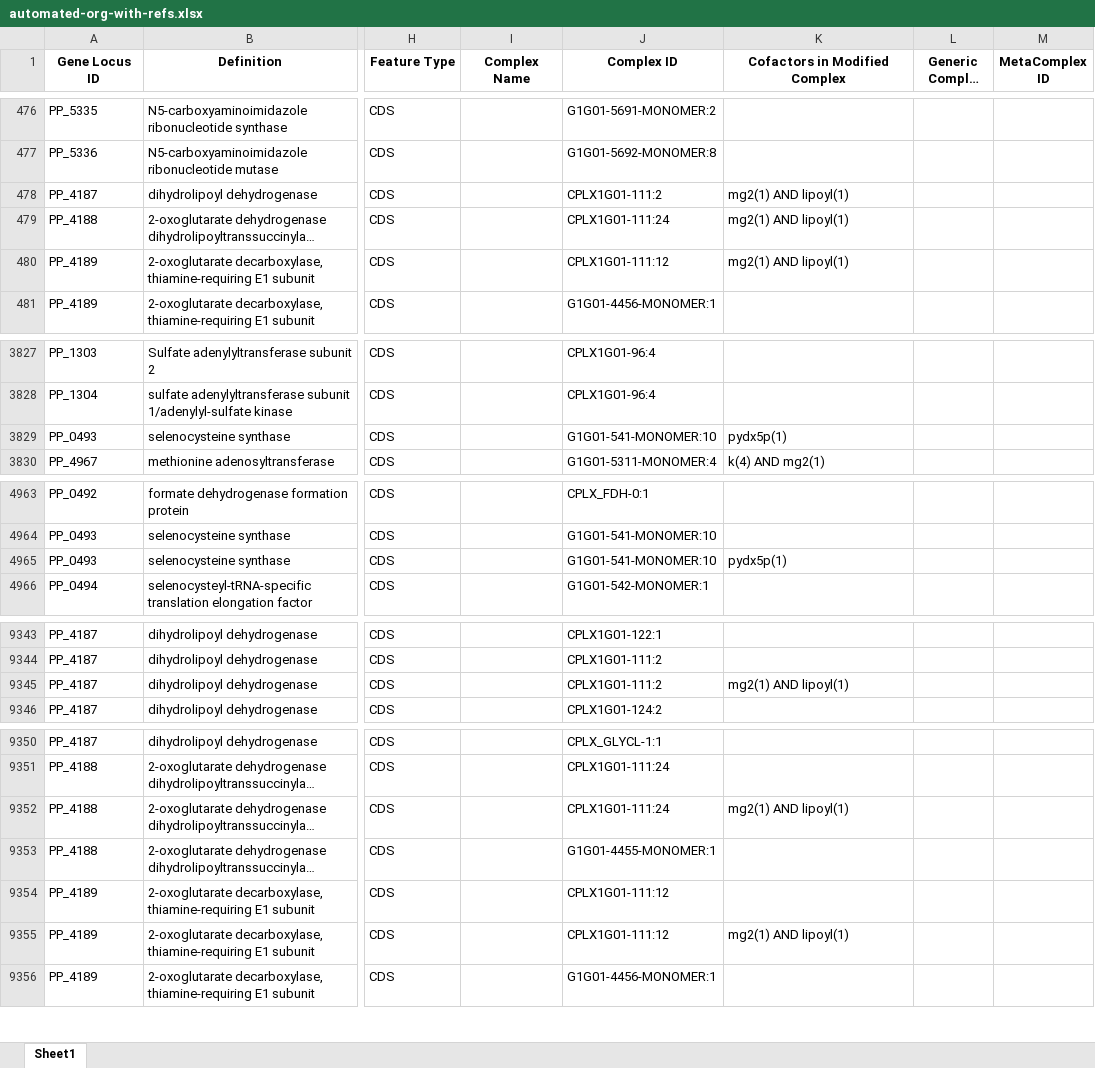
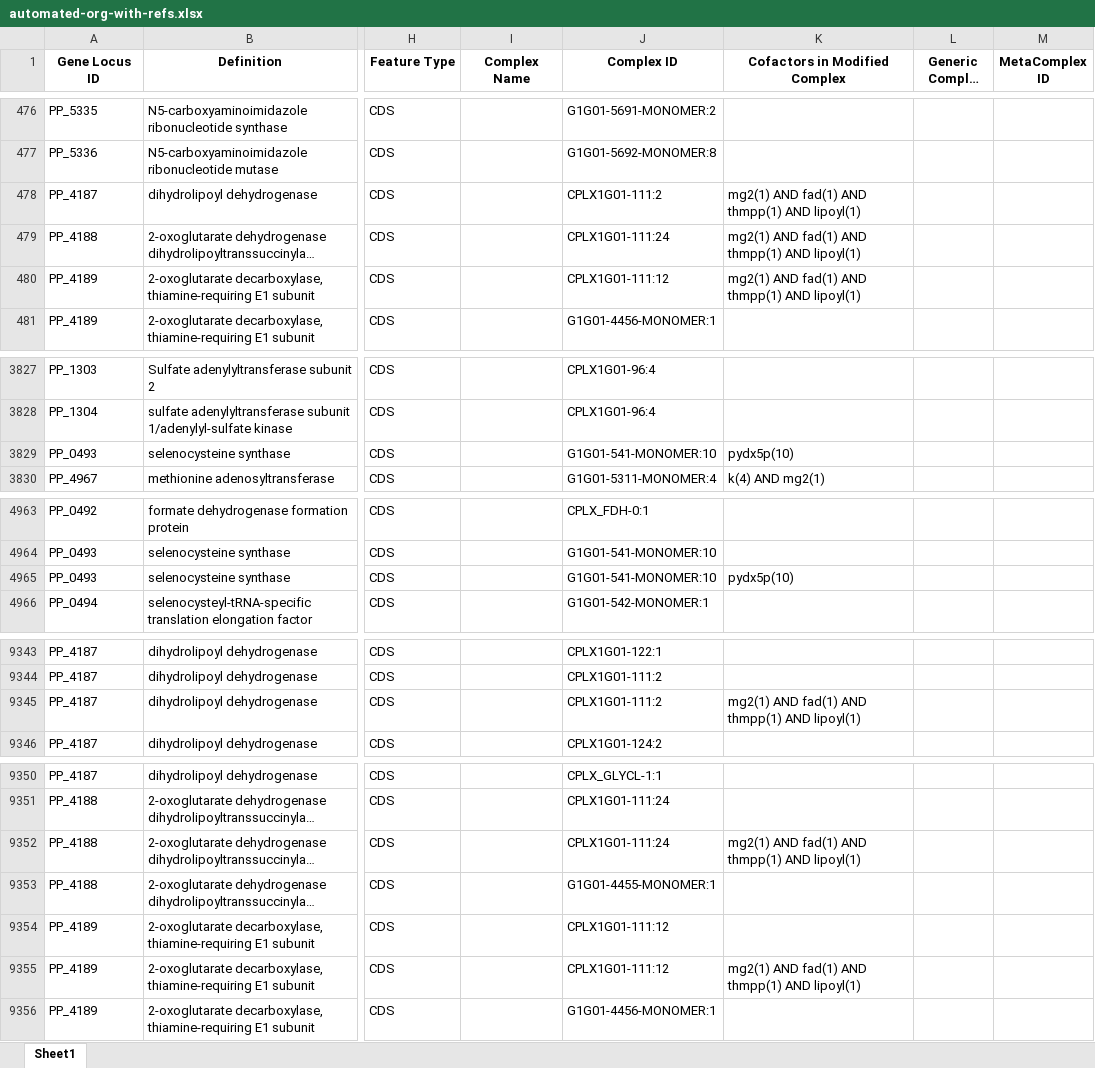
Before and after one commit to jdtibochab/pputidame, an Excel workbook: pputidame/building_data/automated-org-with-refs.xlsx, sheet Sheet1, drawn as a sheet; only a part is shown, gaps mark what is left out; long unchanged cells end in …; values as stored, in another font and other column widths than the file's, no borders; the diff names each change by its address in the sheet, - before the commit and + after, or states it on an @@ line.

```diff
--- a/pputidame/building_data/automated-org-with-refs.xlsx (sheet Sheet1)
+++ b/pputidame/building_data/automated-org-with-refs.xlsx (sheet Sheet1)
-K478:K480 (Cofactors in Modified Complex): mg2(1) AND lipoyl(1)
+K478:K480 (Cofactors in Modified Complex): mg2(1) AND fad(1) AND thmpp(1) AND lipoyl(1)
-K3829 (Cofactors in Modified Complex): pydx5p(1)
+K3829 (Cofactors in Modified Complex): pydx5p(10)
-K4965 (Cofactors in Modified Complex): pydx5p(1)
+K4965 (Cofactors in Modified Complex): pydx5p(10)
-K9345 (Cofactors in Modified Complex): mg2(1) AND lipoyl(1)
+K9345 (Cofactors in Modified Complex): mg2(1) AND fad(1) AND thmpp(1) AND lipoyl(1)
-K9352 (Cofactors in Modified Complex): mg2(1) AND lipoyl(1)
+K9352 (Cofactors in Modified Complex): mg2(1) AND fad(1) AND thmpp(1) AND lipoyl(1)
-K9355 (Cofactors in Modified Complex): mg2(1) AND lipoyl(1)
+K9355 (Cofactors in Modified Complex): mg2(1) AND fad(1) AND thmpp(1) AND lipoyl(1)
```
Also changed, not shown: 45 other files.
